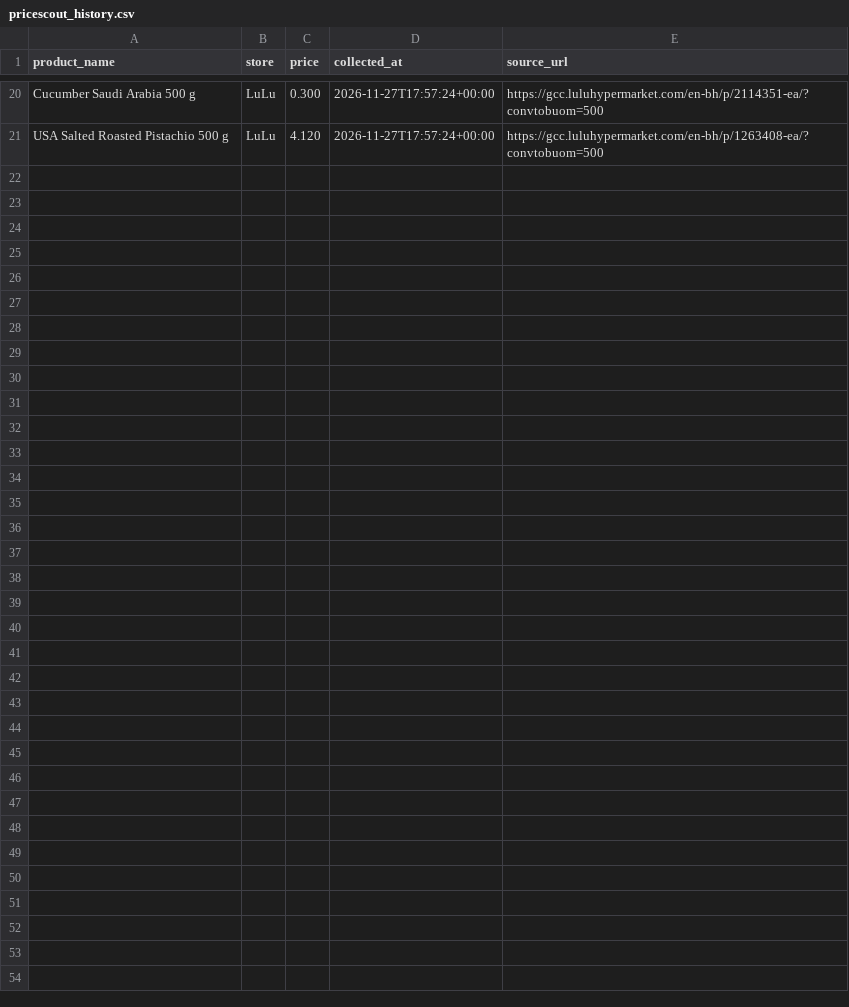
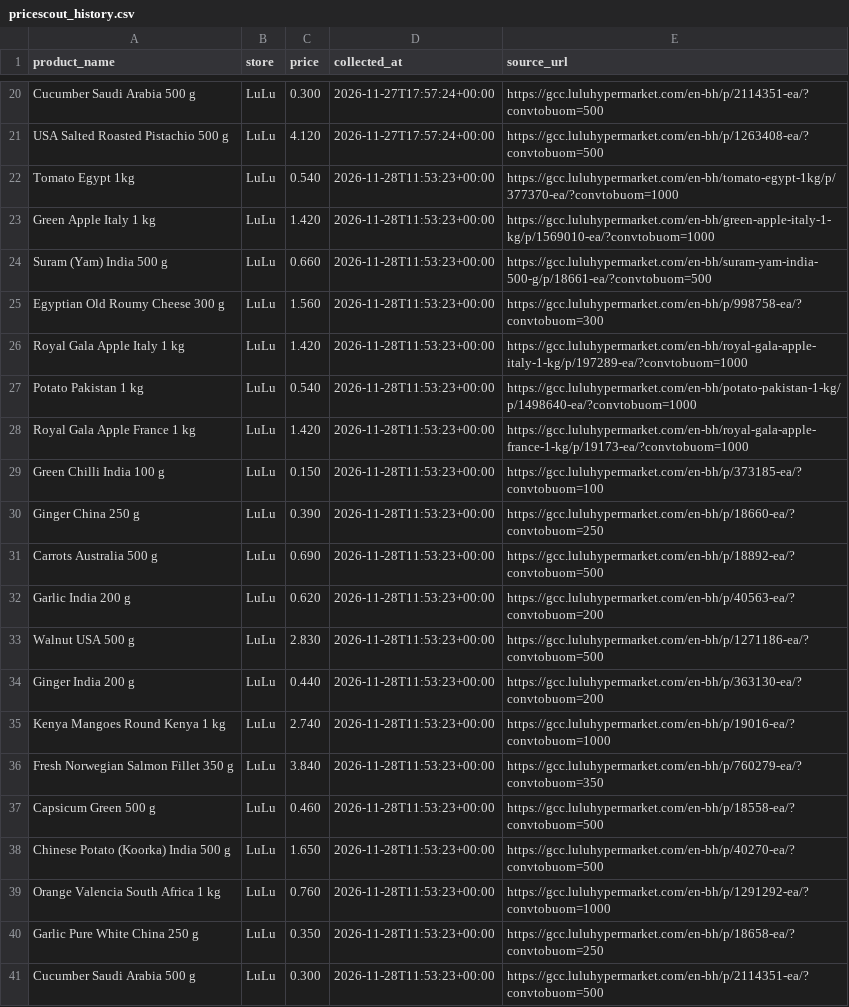
Before and after one commit to NC25155/PriceScout, a CSV file: data/pricescout_history.csv, drawn as a sheet; only a part is shown, gaps mark what is left out; the diff names each change by its address in the sheet, - before the commit and + after, or states it on an @@ line.

```diff
--- a/data/pricescout_history.csv
+++ b/data/pricescout_history.csv
+row 22: Tomato Egypt 1kg | LuLu | 0.540 | 2026-11-28T11:53:23+00:00 | https://gcc.luluhypermarket.com/en-bh/tomato-egypt-1kg/p/377370-ea/?convtobuom=1000
+row 23: Green Apple Italy 1 kg | LuLu | 1.420 | 2026-11-28T11:53:23+00:00 | https://gcc.luluhypermarket.com/en-bh/green-apple-italy-1-kg/p/1569010-ea/?convtobuom=1000
+row 24: Suram (Yam) India 500 g | LuLu | 0.660 | 2026-11-28T11:53:23+00:00 | https://gcc.luluhypermarket.com/en-bh/suram-yam-india-500-g/p/18661-ea/?convtobuom=500
+row 25: Egyptian Old Roumy Cheese 300 g | LuLu | 1.560 | 2026-11-28T11:53:23+00:00 | https://gcc.luluhypermarket.com/en-bh/p/998758-ea/?convtobuom=300
+row 26: Royal Gala Apple Italy 1 kg | LuLu | 1.420 | 2026-11-28T11:53:23+00:00 | https://gcc.luluhypermarket.com/en-bh/royal-gala-apple-italy-1-kg/p/197289-ea/?convtobuom=1000
+row 27: Potato Pakistan 1 kg | LuLu | 0.540 | 2026-11-28T11:53:23+00:00 | https://gcc.luluhypermarket.com/en-bh/potato-pakistan-1-kg/p/1498640-ea/?convtobuom=1000
+row 28: Royal Gala Apple France 1 kg | LuLu | 1.420 | 2026-11-28T11:53:23+00:00 | https://gcc.luluhypermarket.com/en-bh/royal-gala-apple-france-1-kg/p/19173-ea/?convtobuom=1000
+row 29: Green Chilli India 100 g | LuLu | 0.150 | 2026-11-28T11:53:23+00:00 | https://gcc.luluhypermarket.com/en-bh/p/373185-ea/?convtobuom=100
+row 30: Ginger China 250 g | LuLu | 0.390 | 2026-11-28T11:53:23+00:00 | https://gcc.luluhypermarket.com/en-bh/p/18660-ea/?convtobuom=250
+row 31: Carrots Australia 500 g | LuLu | 0.690 | 2026-11-28T11:53:23+00:00 | https://gcc.luluhypermarket.com/en-bh/p/18892-ea/?convtobuom=500
+row 32: Garlic India 200 g | LuLu | 0.620 | 2026-11-28T11:53:23+00:00 | https://gcc.luluhypermarket.com/en-bh/p/40563-ea/?convtobuom=200
+row 33: Walnut USA 500 g | LuLu | 2.830 | 2026-11-28T11:53:23+00:00 | https://gcc.luluhypermarket.com/en-bh/p/1271186-ea/?convtobuom=500
+row 34: Ginger India 200 g | LuLu | 0.440 | 2026-11-28T11:53:23+00:00 | https://gcc.luluhypermarket.com/en-bh/p/363130-ea/?convtobuom=200
+row 35: Kenya Mangoes Round Kenya 1 kg | LuLu | 2.740 | 2026-11-28T11:53:23+00:00 | https://gcc.luluhypermarket.com/en-bh/p/19016-ea/?convtobuom=1000
+row 36: Fresh Norwegian Salmon Fillet 350 g | LuLu | 3.840 | 2026-11-28T11:53:23+00:00 | https://gcc.luluhypermarket.com/en-bh/p/760279-ea/?convtobuom=350
+row 37: Capsicum Green 500 g | LuLu | 0.460 | 2026-11-28T11:53:23+00:00 | https://gcc.luluhypermarket.com/en-bh/p/18558-ea/?convtobuom=500
+row 38: Chinese Potato (Koorka) India 500 g | LuLu | 1.650 | 2026-11-28T11:53:23+00:00 | https://gcc.luluhypermarket.com/en-bh/p/40270-ea/?convtobuom=500
+row 39: Orange Valencia South Africa 1 kg | LuLu | 0.760 | 2026-11-28T11:53:23+00:00 | https://gcc.luluhypermarket.com/en-bh/p/1291292-ea/?convtobuom=1000
+row 40: Garlic Pure White China 250 g | LuLu | 0.350 | 2026-11-28T11:53:23+00:00 | https://gcc.luluhypermarket.com/en-bh/p/18658-ea/?convtobuom=250
+row 41: Cucumber Saudi Arabia 500 g | LuLu | 0.300 | 2026-11-28T11:53:23+00:00 | https://gcc.luluhypermarket.com/en-bh/p/2114351-ea/?convtobuom=500
```
